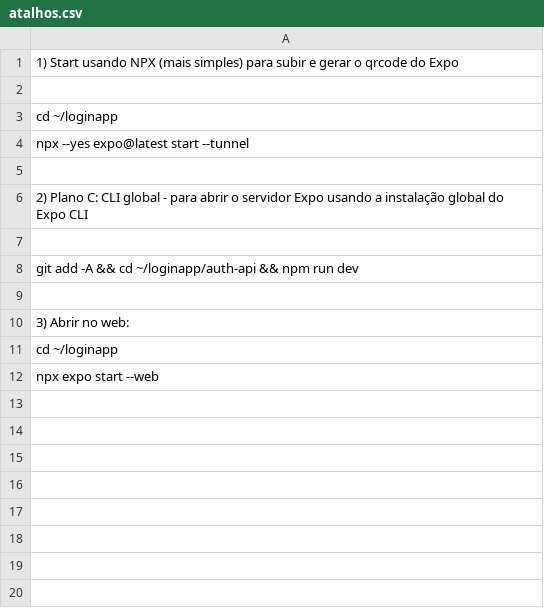
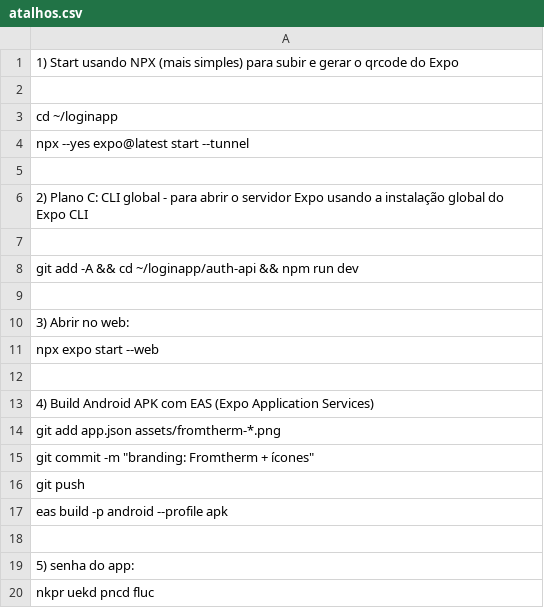
Before and after one commit to qualidafromtherm2/Interanet.apk, a CSV file: atalhos.csv, drawn as a sheet.

```diff
--- a/atalhos.csv
+++ b/atalhos.csv
@@ -10,3 +10,11 @@ git add -A && cd ~/loginapp/auth-api && npm run dev
 3) Abrir no web:
-cd ~/loginapp
 npx expo start --web
+
+4) Build Android APK com EAS (Expo Application Services)
+git add app.json assets/fromtherm-*.png
+git commit -m "branding: Fromtherm + ícones"
+git push
+eas build -p android --profile apk
+
+5) senha do app:
+nkpr uekd pncd fluc
```
Also changed, not shown: 6 other files.
